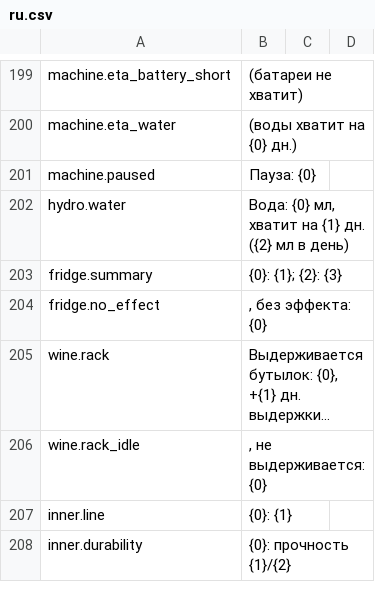
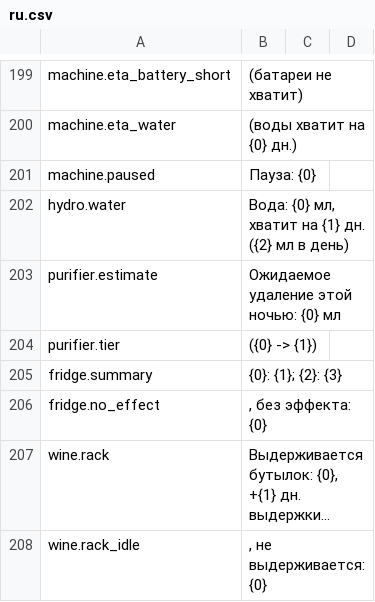
Before and after one commit to Nwflower/item-details, a CSV file: Localization/ru.csv, drawn as a sheet; only a part is shown, gaps mark what is left out; the shorter side is filled out with more unchanged rows; long unchanged cells end in …; the diff names each change by its address in the sheet, - before the commit and + after, or states it on an @@ line.

```diff
--- a/Localization/ru.csv
+++ b/Localization/ru.csv
+row 203: purifier.estimate | Ожидаемое удаление этой ночью: {0} мл
+row 204: purifier.tier | ({0} -> {1})
```
Also changed, not shown: Localization/de.csv, Localization/es.csv, 11 other files.
